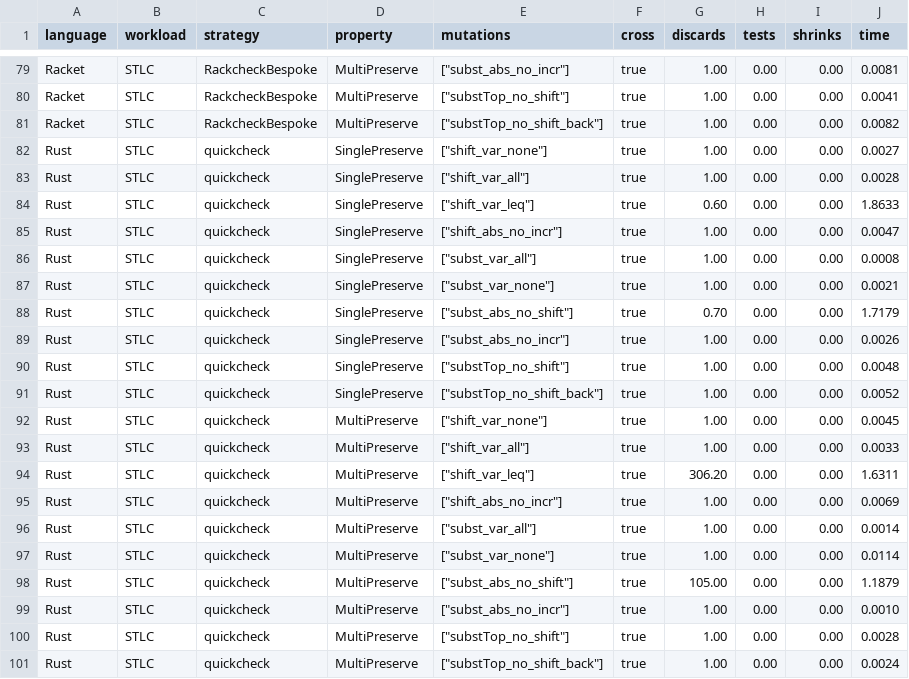
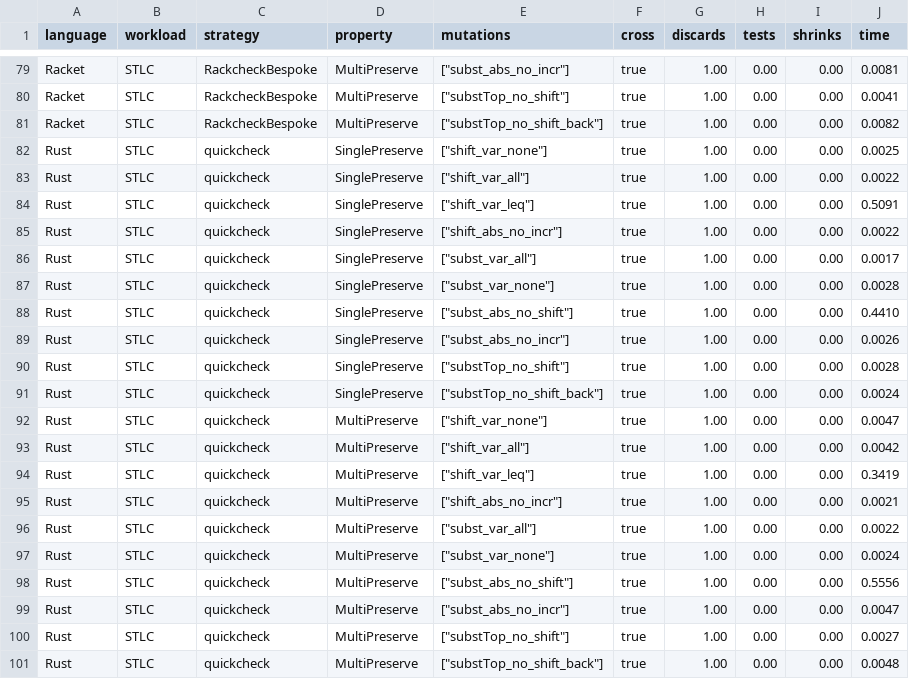
Before and after one commit to alpaylan/etna-exp, a CSV file: figures/stlc-cross-bar_raw.csv, drawn as a sheet; only a part is shown, gaps mark what is left out; the diff covers the shown part only.

```diff
--- a/figures/stlc-cross-bar_raw.csv
+++ b/figures/stlc-cross-bar_raw.csv
@@ -81,21 +81,21 @@ language,workload,strategy,property,mutations,cross,discards,tests,shrinks,time
 "Racket","STLC","RackcheckBespoke","MultiPreserve",["substTop_no_shift_back"],true,1.00,0.00,0.00,0.0082
-"Rust","STLC","quickcheck","SinglePreserve",["shift_var_none"],true,1.00,0.00,0.00,0.0027
-"Rust","STLC","quickcheck","SinglePreserve",["shift_var_all"],true,1.00,0.00,0.00,0.0028
-"Rust","STLC","quickcheck","SinglePreserve",["shift_var_leq"],true,0.60,0.00,0.00,1.8633
-"Rust","STLC","quickcheck","SinglePreserve",["shift_abs_no_incr"],true,1.00,0.00,0.00,0.0047
-"Rust","STLC","quickcheck","SinglePreserve",["subst_var_all"],true,1.00,0.00,0.00,0.0008
-"Rust","STLC","quickcheck","SinglePreserve",["subst_var_none"],true,1.00,0.00,0.00,0.0021
-"Rust","STLC","quickcheck","SinglePreserve",["subst_abs_no_shift"],true,0.70,0.00,0.00,1.7179
+"Rust","STLC","quickcheck","SinglePreserve",["shift_var_none"],true,1.00,0.00,0.00,0.0025
+"Rust","STLC","quickcheck","SinglePreserve",["shift_var_all"],true,1.00,0.00,0.00,0.0022
+"Rust","STLC","quickcheck","SinglePreserve",["shift_var_leq"],true,1.00,0.00,0.00,0.5091
+"Rust","STLC","quickcheck","SinglePreserve",["shift_abs_no_incr"],true,1.00,0.00,0.00,0.0022
+"Rust","STLC","quickcheck","SinglePreserve",["subst_var_all"],true,1.00,0.00,0.00,0.0017
+"Rust","STLC","quickcheck","SinglePreserve",["subst_var_none"],true,1.00,0.00,0.00,0.0028
+"Rust","STLC","quickcheck","SinglePreserve",["subst_abs_no_shift"],true,1.00,0.00,0.00,0.4410
 "Rust","STLC","quickcheck","SinglePreserve",["subst_abs_no_incr"],true,1.00,0.00,0.00,0.0026
-"Rust","STLC","quickcheck","SinglePreserve",["substTop_no_shift"],true,1.00,0.00,0.00,0.0048
-"Rust","STLC","quickcheck","SinglePreserve",["substTop_no_shift_back"],true,1.00,0.00,0.00,0.0052
-"Rust","STLC","quickcheck","MultiPreserve",["shift_var_none"],true,1.00,0.00,0.00,0.0045
-"Rust","STLC","quickcheck","MultiPreserve",["shift_var_all"],true,1.00,0.00,0.00,0.0033
-"Rust","STLC","quickcheck","MultiPreserve",["shift_var_leq"],true,306.20,0.00,0.00,1.6311
-"Rust","STLC","quickcheck","MultiPreserve",["shift_abs_no_incr"],true,1.00,0.00,0.00,0.0069
-"Rust","STLC","quickcheck","MultiPreserve",["subst_var_all"],true,1.00,0.00,0.00,0.0014
-"Rust","STLC","quickcheck","MultiPreserve",["subst_var_none"],true,1.00,0.00,0.00,0.0114
-"Rust","STLC","quickcheck","MultiPreserve",["subst_abs_no_shift"],true,105.00,0.00,0.00,1.1879
-"Rust","STLC","quickcheck","MultiPreserve",["subst_abs_no_incr"],true,1.00,0.00,0.00,0.0010
-"Rust","STLC","quickcheck","MultiPreserve",["substTop_no_shift"],true,1.00,0.00,0.00,0.0028
-"Rust","STLC","quickcheck","MultiPreserve",["substTop_no_shift_back"],true,1.00,0.00,0.00,0.0024
+"Rust","STLC","quickcheck","SinglePreserve",["substTop_no_shift"],true,1.00,0.00,0.00,0.0028
+"Rust","STLC","quickcheck","SinglePreserve",["substTop_no_shift_back"],true,1.00,0.00,0.00,0.0024
+"Rust","STLC","quickcheck","MultiPreserve",["shift_var_none"],true,1.00,0.00,0.00,0.0047
+"Rust","STLC","quickcheck","MultiPreserve",["shift_var_all"],true,1.00,0.00,0.00,0.0042
+"Rust","STLC","quickcheck","MultiPreserve",["shift_var_leq"],true,1.00,0.00,0.00,0.3419
+"Rust","STLC","quickcheck","MultiPreserve",["shift_abs_no_incr"],true,1.00,0.00,0.00,0.0021
+"Rust","STLC","quickcheck","MultiPreserve",["subst_var_all"],true,1.00,0.00,0.00,0.0022
+"Rust","STLC","quickcheck","MultiPreserve",["subst_var_none"],true,1.00,0.00,0.00,0.0024
+"Rust","STLC","quickcheck","MultiPreserve",["subst_abs_no_shift"],true,1.00,0.00,0.00,0.5556
+"Rust","STLC","quickcheck","MultiPreserve",["subst_abs_no_incr"],true,1.00,0.00,0.00,0.0047
+"Rust","STLC","quickcheck","MultiPreserve",["substTop_no_shift"],true,1.00,0.00,0.00,0.0027
+"Rust","STLC","quickcheck","MultiPreserve",["substTop_no_shift_back"],true,1.00,0.00,0.00,0.0048
```
Also changed, not shown: 24 edited cells elsewhere in this file, figures/bst-cross_raw.csv, figures/rbt-cross-bar_raw.csv, 35 other files.
